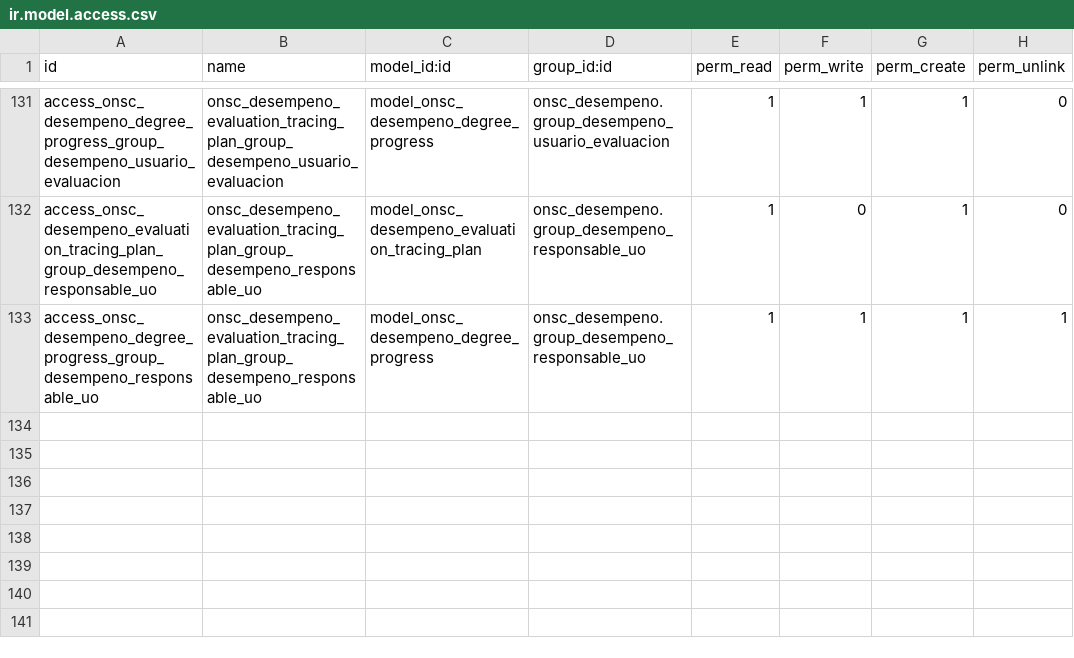
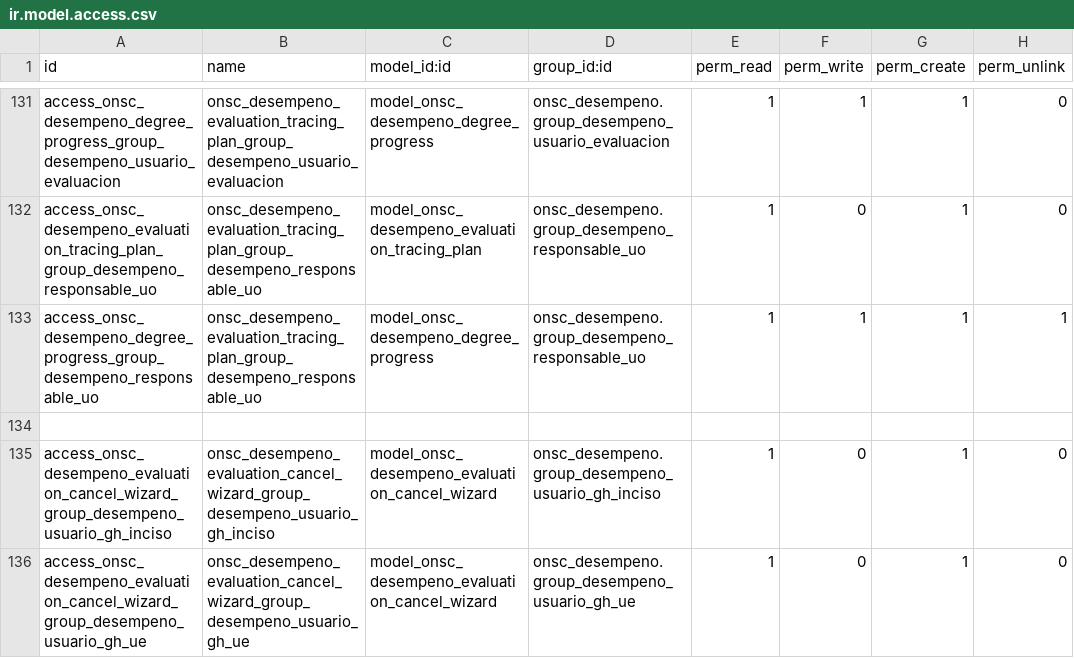
Before and after one commit to AtelUruguay/ONSC, a CSV file: onsc_desempeno/security/ir.model.access.csv, drawn as a sheet; only a part is shown, gaps mark what is left out.

Commit message:
[ADD][Desempeño]GDD_2.5.01 Cancelar formularios          GDD_3.3.02 Volver atrás el cancelado          GDD_2.5.02 Volver atrás el cancelado          GDD_3.3.01 Cancelar Acuerdo de Brecha          GDD_4.3.01 Cancelar Plan de Desarrollo          GDD_4.3.02 Volver atrás el canceladon

```diff
--- a/onsc_desempeno/security/ir.model.access.csv
+++ b/onsc_desempeno/security/ir.model.access.csv
@@ -133 +133,4 @@ access_onsc_desempeno_evaluation_tracing_plan_group_desempeno_responsable_uo,ons
 access_onsc_desempeno_degree_progress_group_desempeno_responsable_uo,onsc_desempeno_evaluation_tracing_plan_group_desempeno_responsable_uo,model_onsc_desempeno_degree_progress,onsc_desempeno.group_desempeno_responsable_uo,1,1,1,1
+
+access_onsc_desempeno_evaluation_cancel_wizard_group_desempeno_usuario_gh_inciso,onsc_desempeno_evaluation_cancel_wizard_group_desempeno_usuario_gh_inciso,model_onsc_desempeno_evaluation_cancel_wizard,onsc_desempeno.group_desempeno_usuario_gh_inciso,1,0,1,0
+access_onsc_desempeno_evaluation_cancel_wizard_group_desempeno_usuario_gh_ue,onsc_desempeno_evaluation_cancel_wizard_group_desempeno_usuario_gh_ue,model_onsc_desempeno_evaluation_cancel_wizard,onsc_desempeno.group_desempeno_usuario_gh_ue,1,0,1,0
```
Also changed, not shown: 7 other files.
